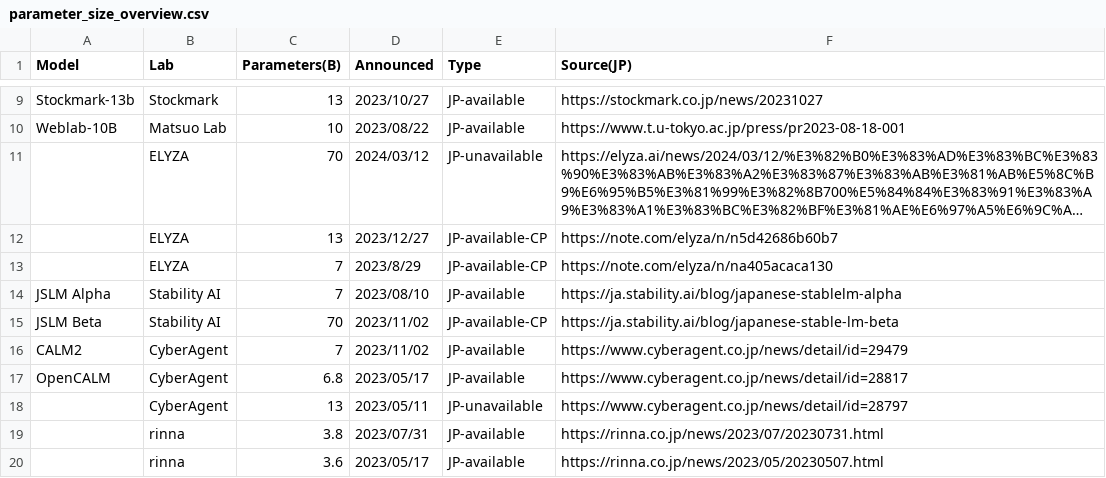
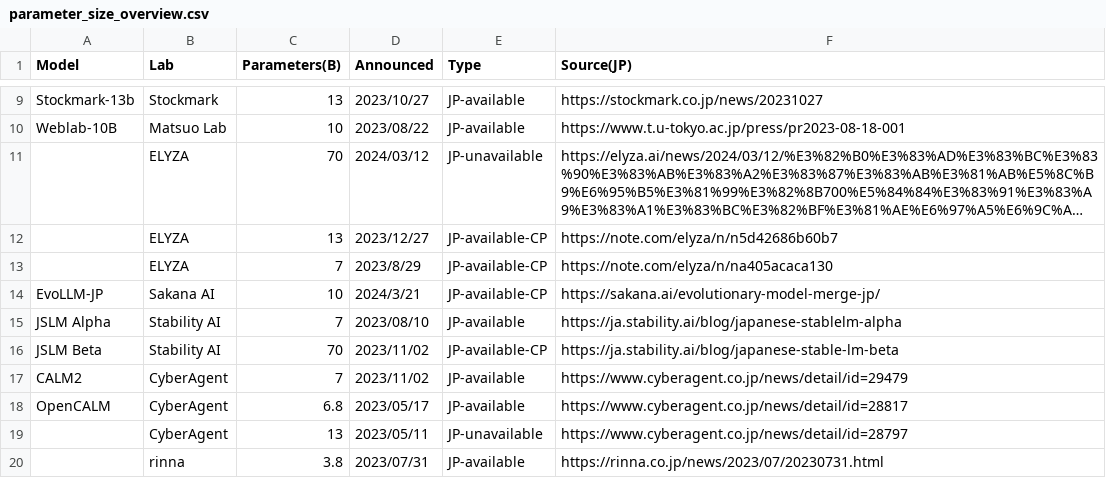
Before and after one commit to llm-jp/awesome-japanese-llm, a CSV file: figures/scripts/parameter_size_overview.csv, drawn as a sheet; only a part is shown, gaps mark what is left out; the shorter side is filled out with more unchanged rows; long unchanged cells end in …; the diff names each change by its address in the sheet, - before the commit and + after, or states it on an @@ line.

Commit message:
update parameter figure

```diff
--- a/figures/scripts/parameter_size_overview.csv
+++ b/figures/scripts/parameter_size_overview.csv
+row 14: EvoLLM-JP | Sakana AI | 10 | 2024/3/21 | JP-available-CP | https://sakana.ai/evolutionary-model-merge-jp/
```
Also changed, not shown: 1 other file.
